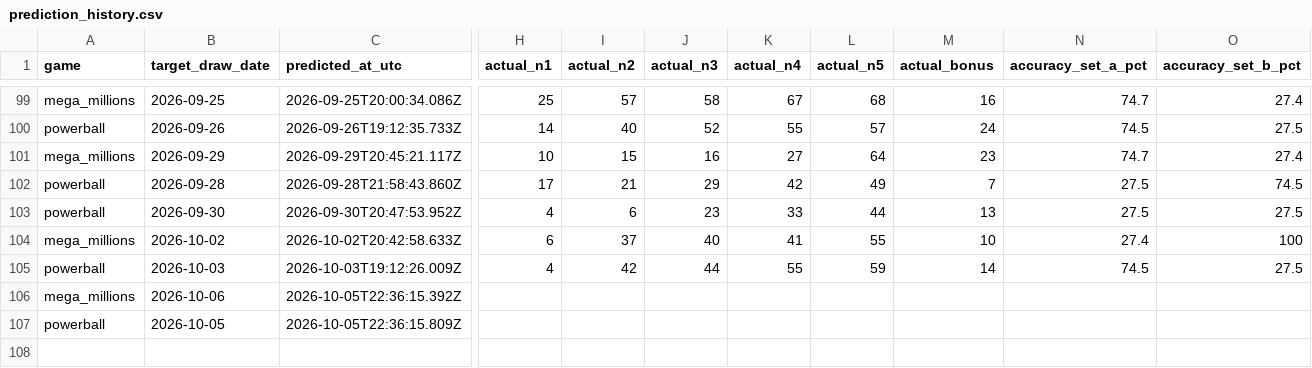
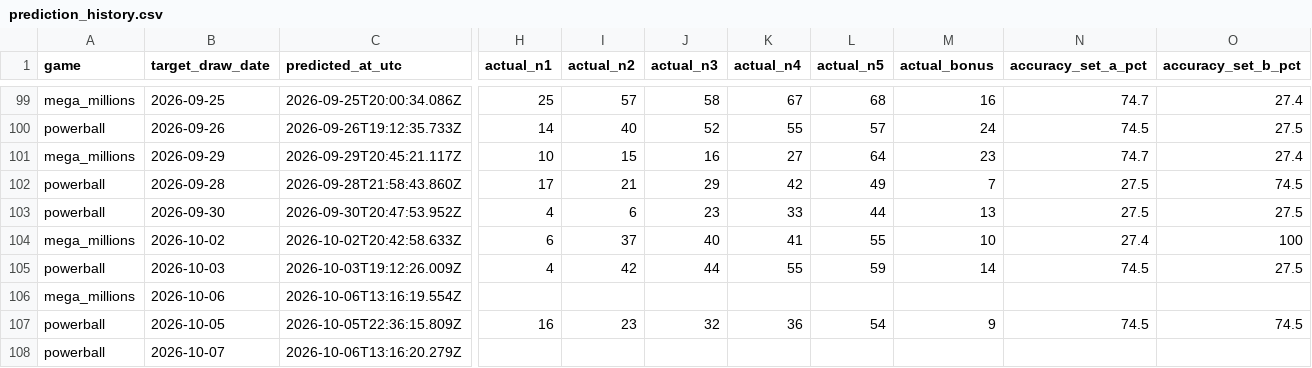
Before and after one commit to currygohan/currygohan-predictor, a CSV file: data/prediction_history.csv, drawn as a sheet; only a part is shown, gaps mark what is left out; rows hold the shown columns only; the diff covers the shown part only; the diff names each change by its address in the sheet, - before the commit and + after, or states it on an @@ line.

```diff
--- a/data/prediction_history.csv
+++ b/data/prediction_history.csv
-C106 (predicted_at_utc): 2026-10-05T22:36:15.392Z
+C106 (predicted_at_utc): 2026-10-06T13:16:19.554Z
-H107 (actual_n1): (empty)
+H107 (actual_n1): 16
-I107 (actual_n2): (empty)
+I107 (actual_n2): 23
-J107 (actual_n3): (empty)
+J107 (actual_n3): 32
-K107 (actual_n4): (empty)
+K107 (actual_n4): 36
-L107 (actual_n5): (empty)
+L107 (actual_n5): 54
-M107 (actual_bonus): (empty)
+M107 (actual_bonus): 9
-N107 (accuracy_set_a_pct): (empty)
+N107 (accuracy_set_a_pct): 74.5
-O107 (accuracy_set_b_pct): (empty)
+O107 (accuracy_set_b_pct): 74.5
+row 108: powerball | 2026-10-07 | 2026-10-06T13:16:20.279Z
```
Also changed, not shown: 8 edited cells elsewhere in this file, data/powerball.csv.
